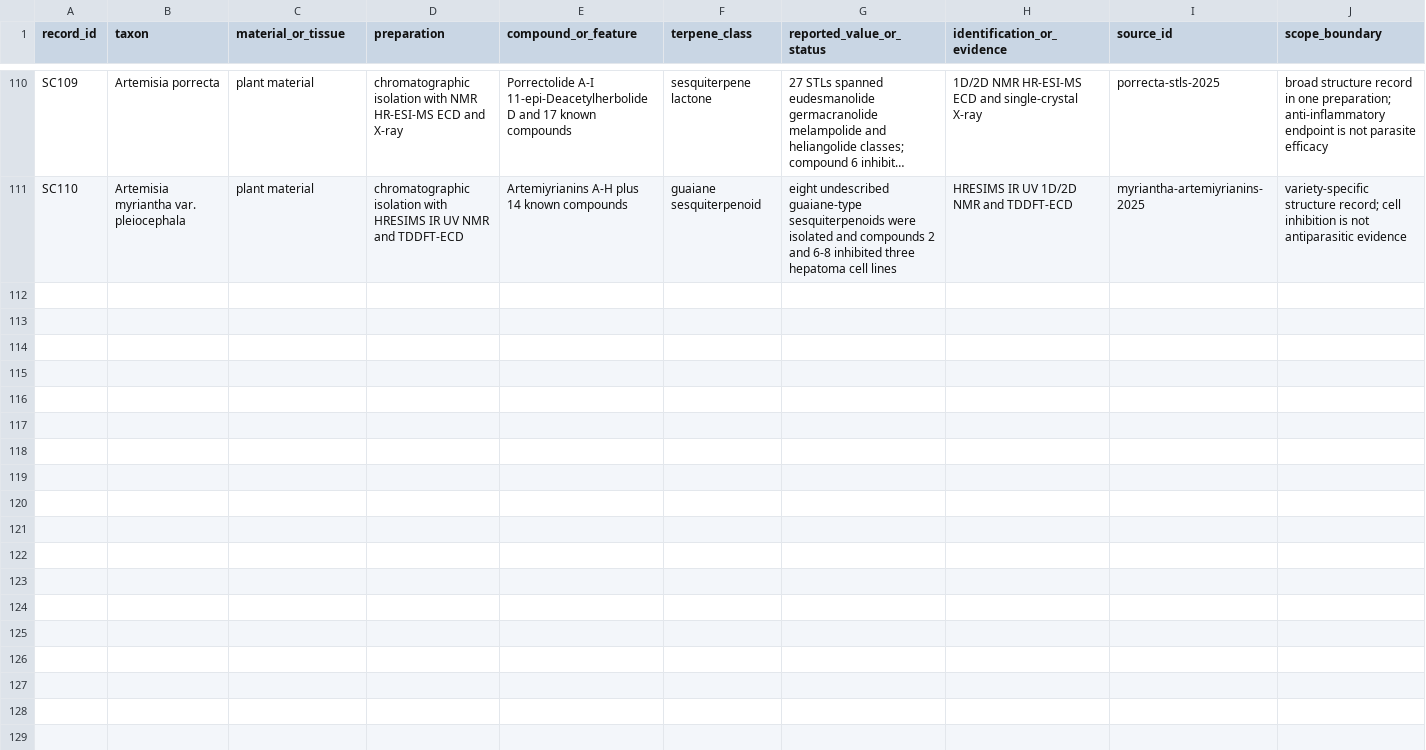
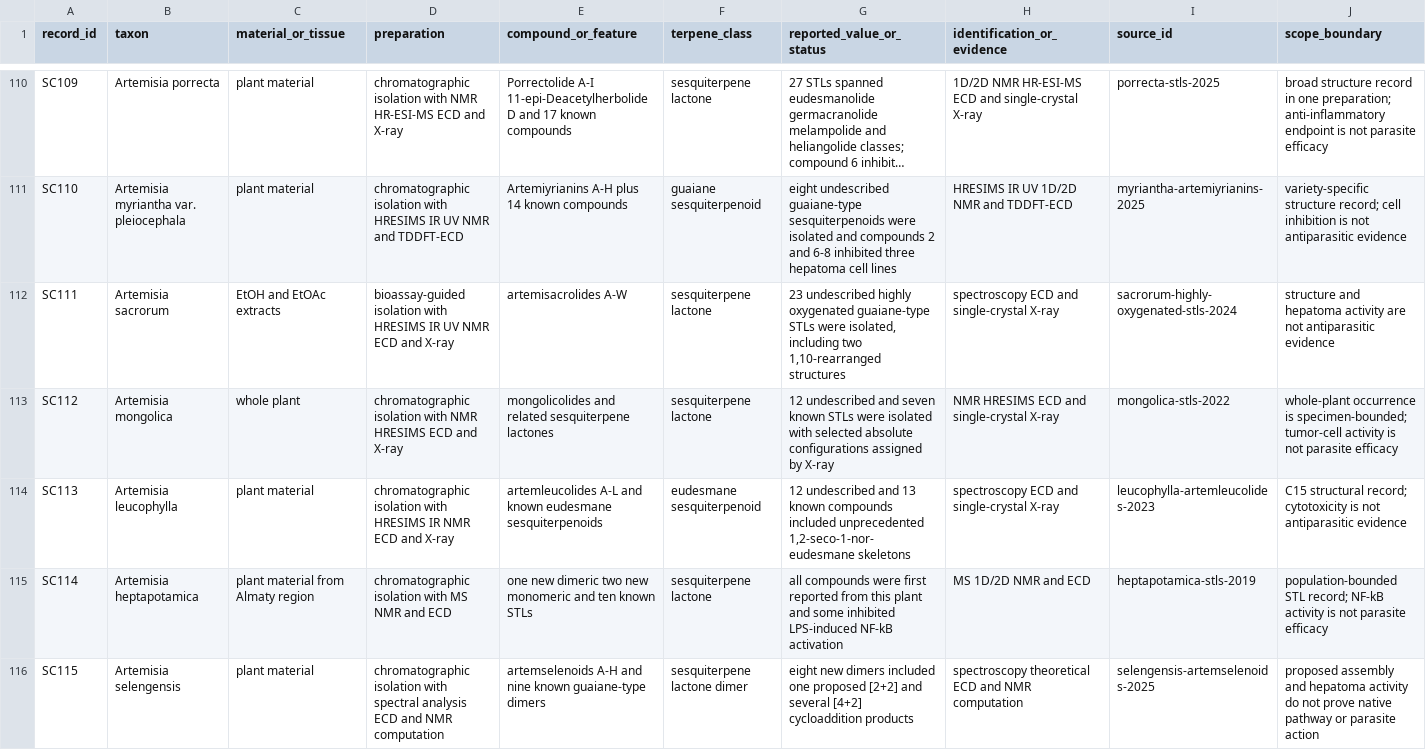
Before and after one commit to dcmcshan/artemisia, a CSV file: manuscript/supplementary-compound-specimen.csv, drawn as a sheet; only a part is shown, gaps mark what is left out; long unchanged cells end in …; the diff covers the shown part only; the diff names each change by its address in the sheet, - before the commit and + after, or states it on an @@ line.

```diff
--- a/manuscript/supplementary-compound-specimen.csv
+++ b/manuscript/supplementary-compound-specimen.csv
+row 112: SC111 | Artemisia sacrorum | EtOH and EtOAc extracts | bioassay-guided isolation with HRESIMS IR UV NMR ECD and X-ray | artemisacrolides A-W | sesquiterpene lactone | 23 undescribed highly oxygenated guaiane-type STLs were isolated, including two 1,10-rearranged structures | spectroscopy ECD and single-crystal X-ray | sacrorum-highly-oxygenated-stls-2024 | structure and hepatoma activity are not antiparasitic evidence
+row 113: SC112 | Artemisia mongolica | whole plant | chromatographic isolation with NMR HRESIMS ECD and X-ray | mongolicolides and related sesquiterpene lactones | sesquiterpene lactone | 12 undescribed and seven known STLs were isolated with selected absolute configurations assigned by X-ray | NMR HRESIMS ECD and single-crystal X-ray | mongolica-stls-2022 | whole-plant occurrence is specimen-bounded; tumor-cell activity is not parasite efficacy
+row 114: SC113 | Artemisia leucophylla | plant material | chromatographic isolation with HRESIMS IR NMR ECD and X-ray | artemleucolides A-L and known eudesmane sesquiterpenoids | eudesmane sesquiterpenoid | 12 undescribed and 13 known compounds included unprecedented 1,2-seco-1-nor-eudesmane skeletons | spectroscopy ECD and single-crystal X-ray | leucophylla-artemleucolides-2023 | C15 structural record; cytotoxicity is not antiparasitic evidence
+row 115: SC114 | Artemisia heptapotamica | plant material from Almaty region | chromatographic isolation with MS NMR and ECD | one new dimeric two new monomeric and ten known STLs | sesquiterpene lactone | all compounds were first reported from this plant and some inhibited LPS-induced NF-kB activation | MS 1D/2D NMR and ECD | heptapotamica-stls-2019 | population-bounded STL record; NF-kB activity is not parasite efficacy
+row 116: SC115 | Artemisia selengensis | plant material | chromatographic isolation with spectral analysis ECD and NMR computation | artemselenoids A-H and nine known guaiane-type dimers | sesquiterpene lactone dimer | eight new dimers included one proposed [2+2] and several [4+2] cycloaddition products | spectroscopy theoretical ECD and NMR computation | selengensis-artemselenoids-2025 | proposed assembly and hepatoma activity do not prove native pathway or parasite action
```
Also changed, not shown: 4 added rows elsewhere in this file, manuscript/claim-audit.csv, manuscript/evidence-matrix.csv, 12 other files.
